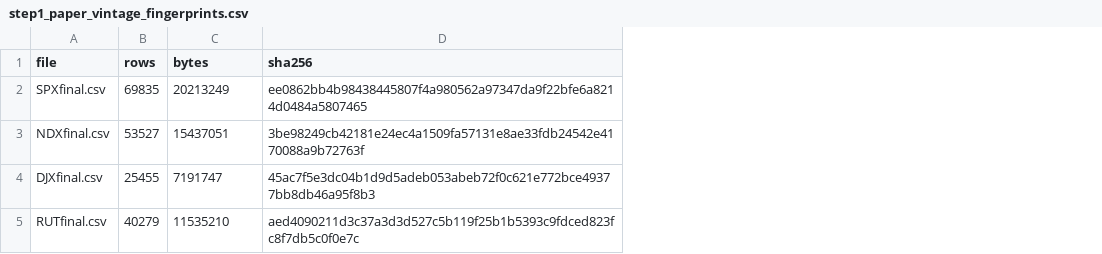
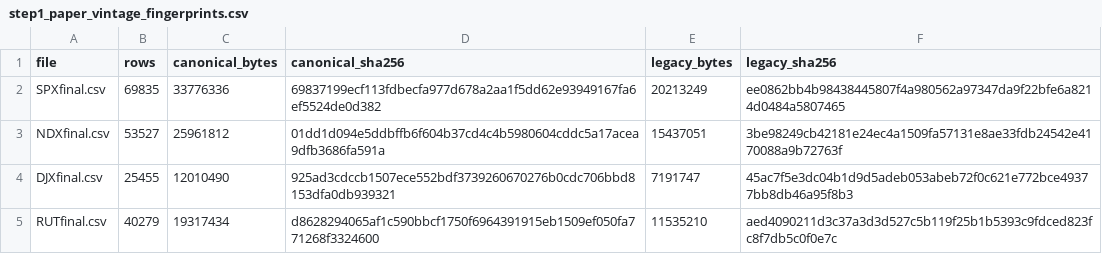
Before and after one commit to guasoni/OPSPL-Reproducibility, a CSV file: expected/step1_paper_vintage_fingerprints.csv, drawn as a sheet; addresses are those after the commit; the diff names each change by its address in the sheet, - before the commit and + after, or states it on an @@ line.

```diff
--- a/expected/step1_paper_vintage_fingerprints.csv
+++ b/expected/step1_paper_vintage_fingerprints.csv
+column C (canonical_bytes), rows 2-5: 33776336 | 25961812 | 12010490 | 19317434
+column D (canonical_sha256), rows 2-5: 69837199ecf113fdbecfa977d678a2aa1f5dd62e93949167fa6ef5524de0d382 | 01dd1d094e5ddbffb6f604b37cd4c4b5980604cddc5a17acea9dfb3686fa591a | 925ad3cdccb1507ece552bdf3739260670276b0cdc706bbd8153dfa0db939321 | d8628294065af1c590bbcf1750f6964391915eb1509ef050fa771268f3324600
-E1: bytes
+E1: legacy_bytes
-F1: sha256
+F1: legacy_sha256
```
Also changed, not shown: 29 other files.
